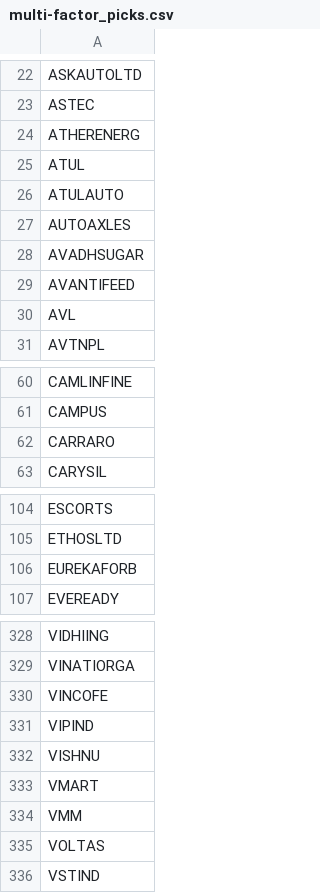
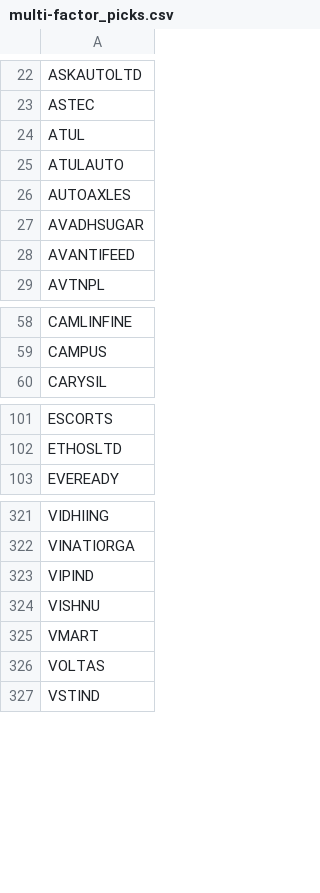
Before and after one commit to Git-syen/stock-insight-agent, a CSV file: outputs/multi-factor_picks.csv, drawn as a sheet; only a part is shown, gaps mark what is left out; the diff covers the shown part only; the diff names each change by its address in the sheet, - before the commit and + after, or states it on an @@ line.

```diff
--- a/outputs/multi-factor_picks.csv
+++ b/outputs/multi-factor_picks.csv
-row 24: ATHERENERG
-row 30: AVL
-row 62: CARRARO
-row 106: EUREKAFORB
-row 330: VINCOFE
-row 334: VMM
```
Also changed, not shown: 3 removed rows elsewhere in this file, 2 other files.
